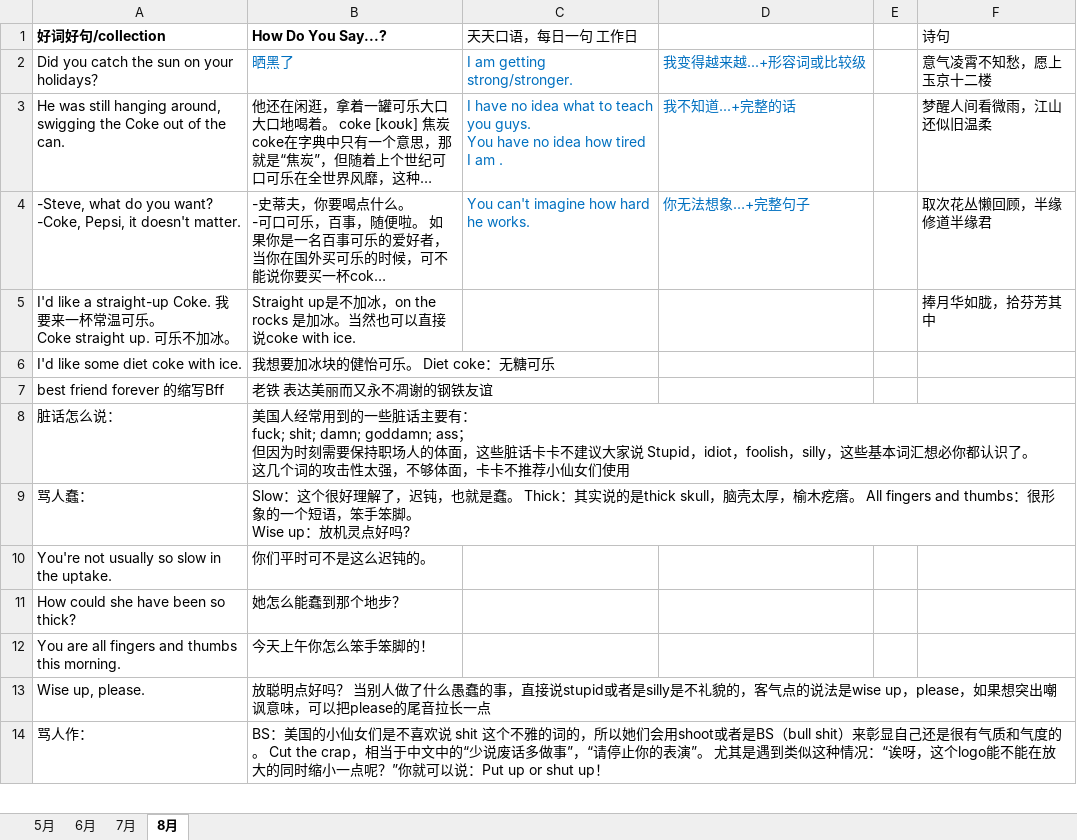
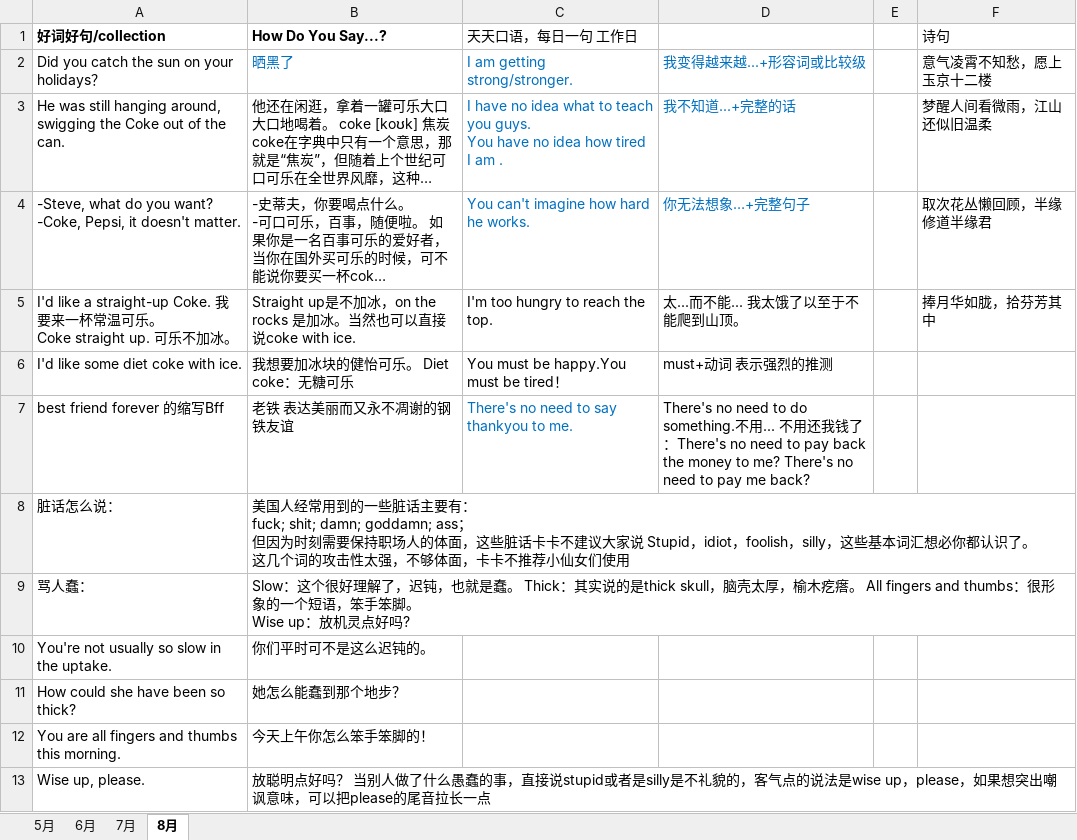
Before and after one commit to happyhani/studyEnglish, an Excel workbook: 2019.xlsx, sheet 8月, drawn as a sheet; only a part is shown; the shorter side is filled out with more unchanged rows; long unchanged cells end in …; values as stored, in another font and other column widths than the file's, no borders; the diff names each change by its address in the sheet, - before the commit and + after, or states it on an @@ line.

Commit message:
不用...的口语表达

```diff
--- a/2019.xlsx (sheet 8月)
+++ b/2019.xlsx (sheet 8月)
-C5 (天天口语，每日一句 工作日): (empty)
+C5 (天天口语，每日一句 工作日): I'm too hungry to reach the top.
-D5: (empty)
+D5: 太...而不能... 我太饿了以至于不能爬到山顶。
-C6 (天天口语，每日一句 工作日): (empty)
+C6 (天天口语，每日一句 工作日): You must be happy.You must be tired！
-D6: (empty)
+D6: must+动词 表示强烈的推测
-C7 (天天口语，每日一句 工作日): (empty)
+C7 (天天口语，每日一句 工作日): There's no need to say thankyou to me.
-D7: (empty)
+D7: There's no need to do something.不用... 不用还我钱了：There's no need to pay back the money to me? There's no need to pay me back?
```
